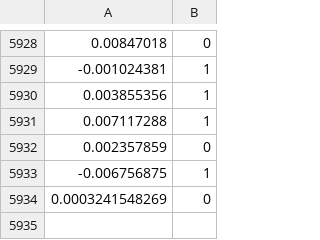
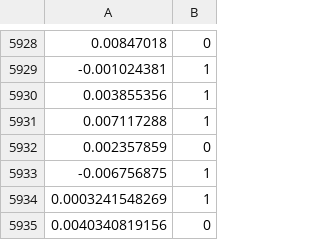
Before and after one commit to kage3175/Programming_practice, a CSV file: snp500.csv, drawn as a sheet; only a part is shown, gaps mark what is left out.

```diff
--- a/snp500.csv
+++ b/snp500.csv
@@ -5933,2 +5933,3 @@
 -0.006756875,1
-0.0003241548269,0
+0.0003241548269,1
+0.0040340819156,0
```
Also changed, not shown: 10 other files.
